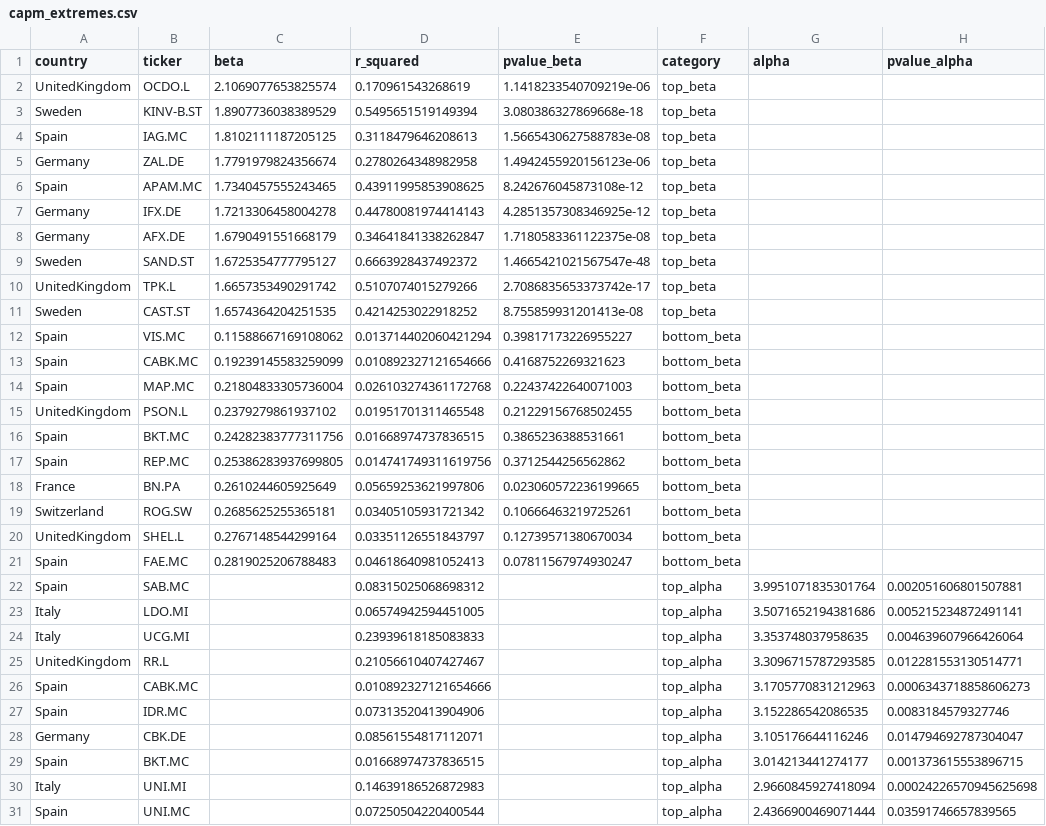
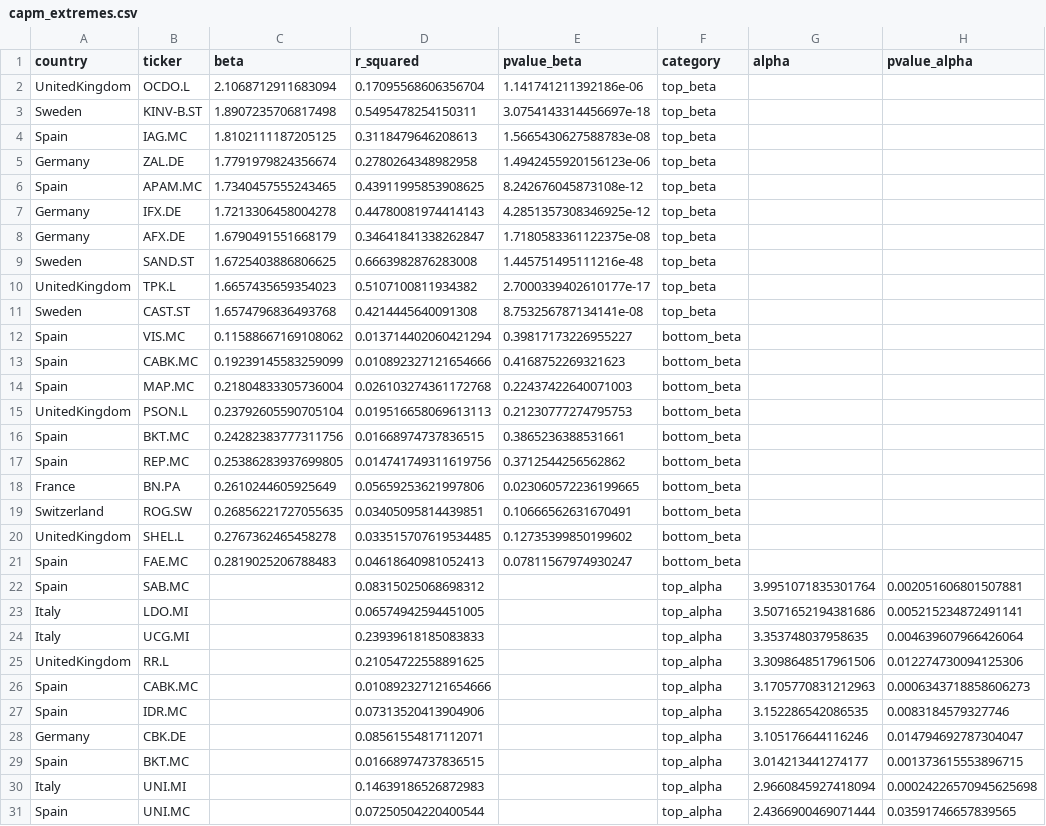
Before and after one commit to Throoni/CAPM_Analysis, a CSV file: results/reports/capm_extremes.csv, drawn as a sheet; only a part is shown; the diff covers the shown part only.

```diff
--- a/results/reports/capm_extremes.csv
+++ b/results/reports/capm_extremes.csv
@@ -1,4 +1,4 @@
 country,ticker,beta,r_squared,pvalue_beta,category,alpha,pvalue_alpha
-UnitedKingdom,OCDO.L,2.1069077653825574,0.170961543268619,1.1418233540709219e-06,top_beta,,
-Sweden,KINV-B.ST,1.8907736038389529,0.5495651519149394,3.080386327869668e-18,top_beta,,
+UnitedKingdom,OCDO.L,2.1068712911683094,0.17095568606356704,1.141741211392186e-06,top_beta,,
+Sweden,KINV-B.ST,1.8907235706817498,0.5495478254150311,3.0754143314456697e-18,top_beta,,
 Spain,IAG.MC,1.8102111187205125,0.3118479646208613,1.5665430627588783e-08,top_beta,,
@@ -8,5 +8,5 @@ Germany,IFX.DE,1.7213306458004278,0.44780081974414143,4.2851357308346925e-12,top
 Germany,AFX.DE,1.6790491551668179,0.34641841338262847,1.7180583361122375e-08,top_beta,,
-Sweden,SAND.ST,1.6725354777795127,0.6663928437492372,1.4665421021567547e-48,top_beta,,
-UnitedKingdom,TPK.L,1.6657353490291742,0.5107074015279266,2.7086835653373742e-17,top_beta,,
-Sweden,CAST.ST,1.6574364204251535,0.4214253022918252,8.755859931201413e-08,top_beta,,
+Sweden,SAND.ST,1.6725403886806625,0.6663982876283008,1.445751495111216e-48,top_beta,,
+UnitedKingdom,TPK.L,1.6657435659354023,0.5107100811934382,2.7000339402610177e-17,top_beta,,
+Sweden,CAST.ST,1.6574796836493768,0.4214445640091308,8.753256787134141e-08,top_beta,,
 Spain,VIS.MC,0.11588667169108062,0.013714402060421294,0.39817173226955227,bottom_beta,,
@@ -14,3 +14,3 @@ Spain,CABK.MC,0.19239145583259099,0.010892327121654666,0.4168752269321623,bottom
 Spain,MAP.MC,0.21804833305736004,0.026103274361172768,0.22437422640071003,bottom_beta,,
-UnitedKingdom,PSON.L,0.2379279861937102,0.01951701311465548,0.21229156768502455,bottom_beta,,
+UnitedKingdom,PSON.L,0.23792605590705104,0.019516658069613113,0.21230777274795753,bottom_beta,,
 Spain,BKT.MC,0.24282383777311756,0.01668974737836515,0.3865236388531661,bottom_beta,,
@@ -18,4 +18,4 @@ Spain,REP.MC,0.25386283937699805,0.014741749311619756,0.3712544256562862,bottom_
 France,BN.PA,0.2610244605925649,0.05659253621997806,0.023060572236199665,bottom_beta,,
-Switzerland,ROG.SW,0.2685625255365181,0.03405105931721342,0.10666463219725261,bottom_beta,,
-UnitedKingdom,SHEL.L,0.2767148544299164,0.03351126551843797,0.12739571380670034,bottom_beta,,
+Switzerland,ROG.SW,0.26856221727055635,0.03405095814439851,0.10666562631670491,bottom_beta,,
+UnitedKingdom,SHEL.L,0.2767362465458278,0.033515707619534485,0.12735399850199602,bottom_beta,,
 Spain,FAE.MC,0.2819025206788483,0.04618640981052413,0.07811567974930247,bottom_beta,,
@@ -24,3 +24,3 @@ Italy,LDO.MI,,0.06574942594451005,,top_alpha,3.5071652194381686,0.00521523487249
 Italy,UCG.MI,,0.23939618185083833,,top_alpha,3.353748037958635,0.004639607966426064
-UnitedKingdom,RR.L,,0.21056610407427467,,top_alpha,3.3096715787293585,0.012281553130514771
+UnitedKingdom,RR.L,,0.21054722558891625,,top_alpha,3.3098648517961506,0.012274730094125306
 Spain,CABK.MC,,0.010892327121654666,,top_alpha,3.1705770831212963,0.0006343718858606273
```
Also changed, not shown: 6 edited cells elsewhere in this file, results/data/capm_results.csv, results/reports/capm_by_country.csv, 23 other files.
